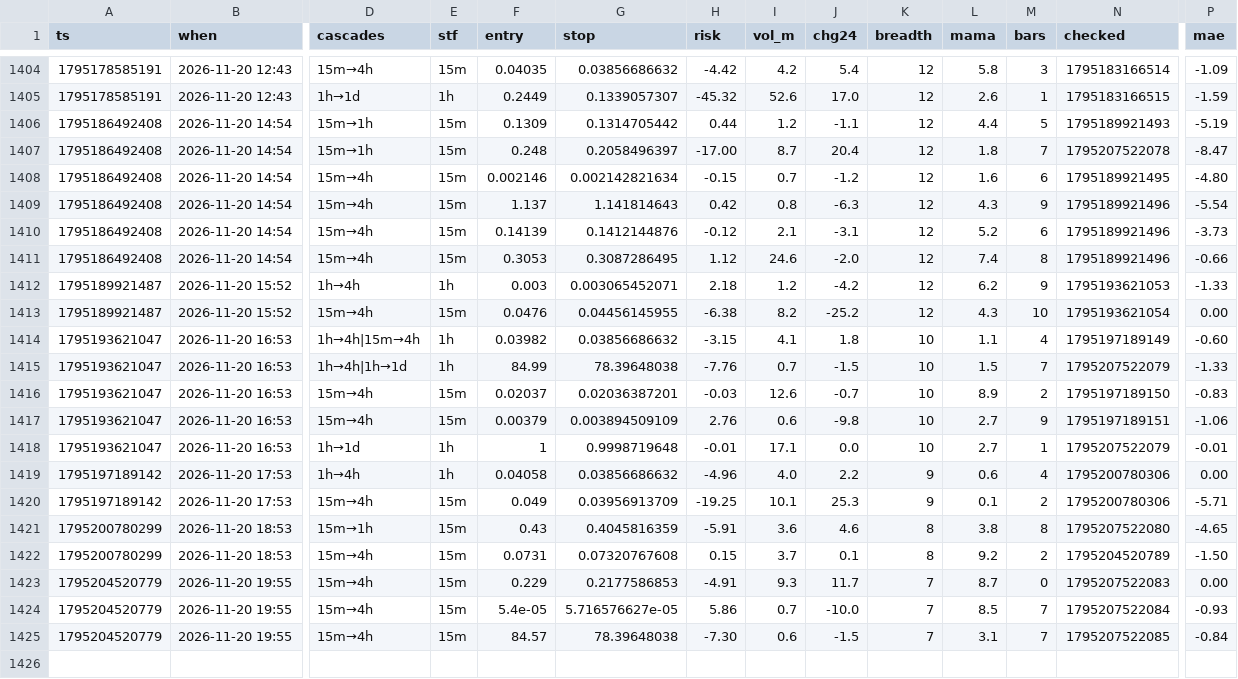
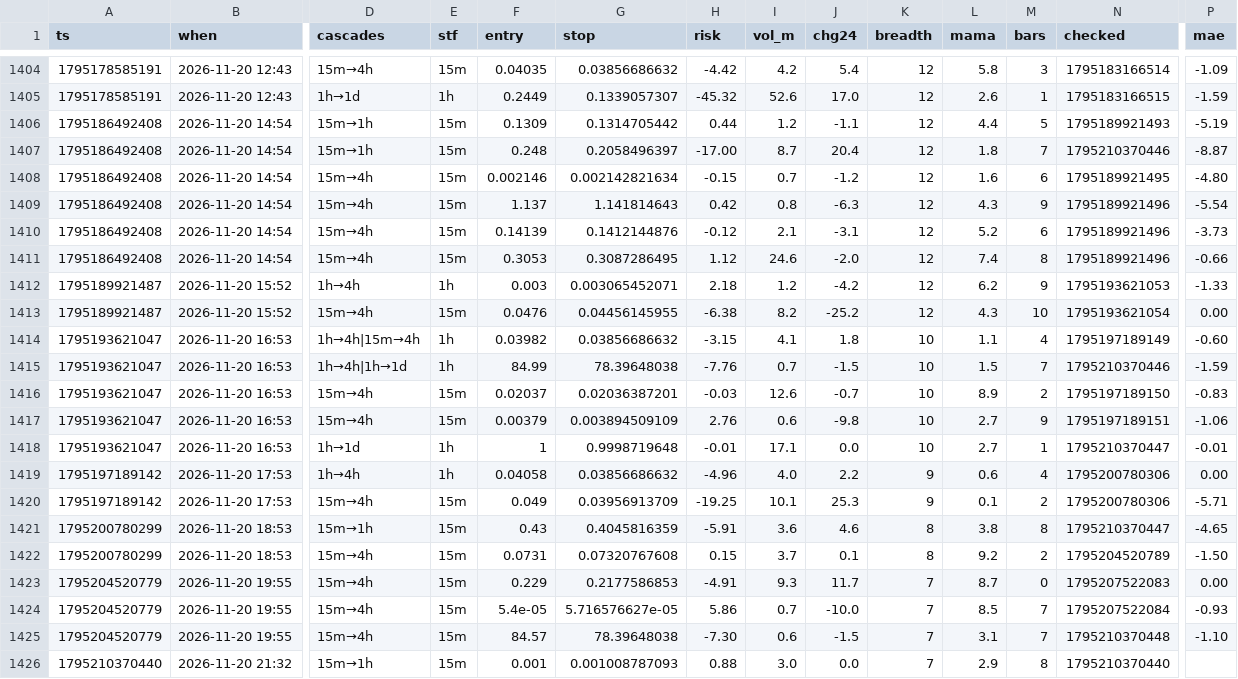
Before and after one commit to b3abderrahmane-lgtm/wissam, a CSV file: journal.csv, drawn as a sheet; only a part is shown, gaps mark what is left out; rows hold the shown columns only; the diff names each change by its address in the sheet, - before the commit and + after, or states it on an @@ line.

Commit message:
settings + journal [skip ci]

```diff
--- a/journal.csv
+++ b/journal.csv
-N1407 (checked): 1795207522078
+N1407 (checked): 1795210370446
-P1407 (mae): -8.47
+P1407 (mae): -8.87
-N1415 (checked): 1795207522079
+N1415 (checked): 1795210370446
-P1415 (mae): -1.33
+P1415 (mae): -1.59
-N1418 (checked): 1795207522079
+N1418 (checked): 1795210370447
-N1421 (checked): 1795207522080
+N1421 (checked): 1795210370447
-N1425 (checked): 1795207522085
+N1425 (checked): 1795210370448
-P1425 (mae): -0.84
+P1425 (mae): -1.10
+row 1426: 1795210370440 | 2026-11-20 21:32 | 15m→1h | 15m | 0.001 | 0.001008787093 | 0.88 | 3.0 | 0.0 | 7 | 2.9 | 8 | 1795210370440
```
